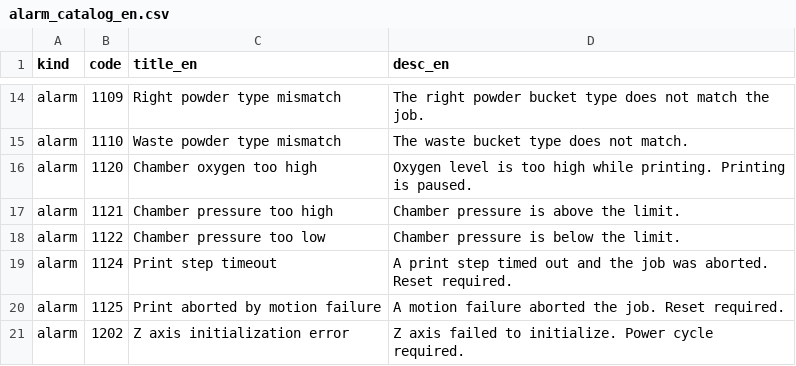
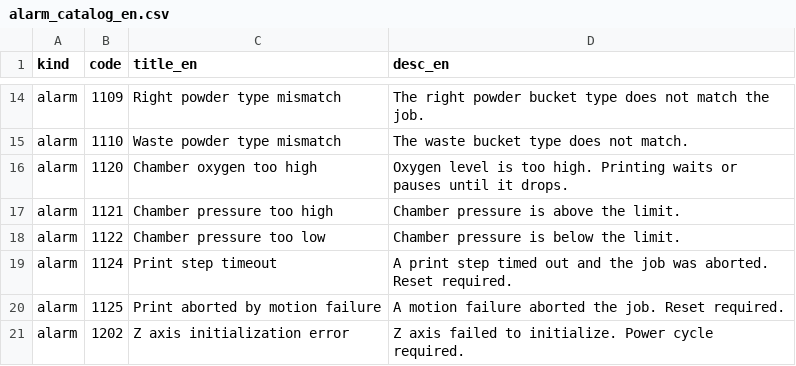
Before and after one commit to HuiMa-UPC/upc, a CSV file: doc/alarm_catalog_en.csv, drawn as a sheet; only a part is shown, gaps mark what is left out.

```diff
--- a/doc/alarm_catalog_en.csv
+++ b/doc/alarm_catalog_en.csv
@@ -15,3 +15,3 @@ alarm,1109,Right powder type mismatch,The right powder bucket type does not matc
 alarm,1110,Waste powder type mismatch,The waste bucket type does not match.
-alarm,1120,Chamber oxygen too high,Oxygen level is too high while printing. Printing is paused.
+alarm,1120,Chamber oxygen too high,Oxygen level is too high. Printing waits or pauses until it drops.
 alarm,1121,Chamber pressure too high,Chamber pressure is above the limit.
```
Also changed, not shown: 21 other files.
